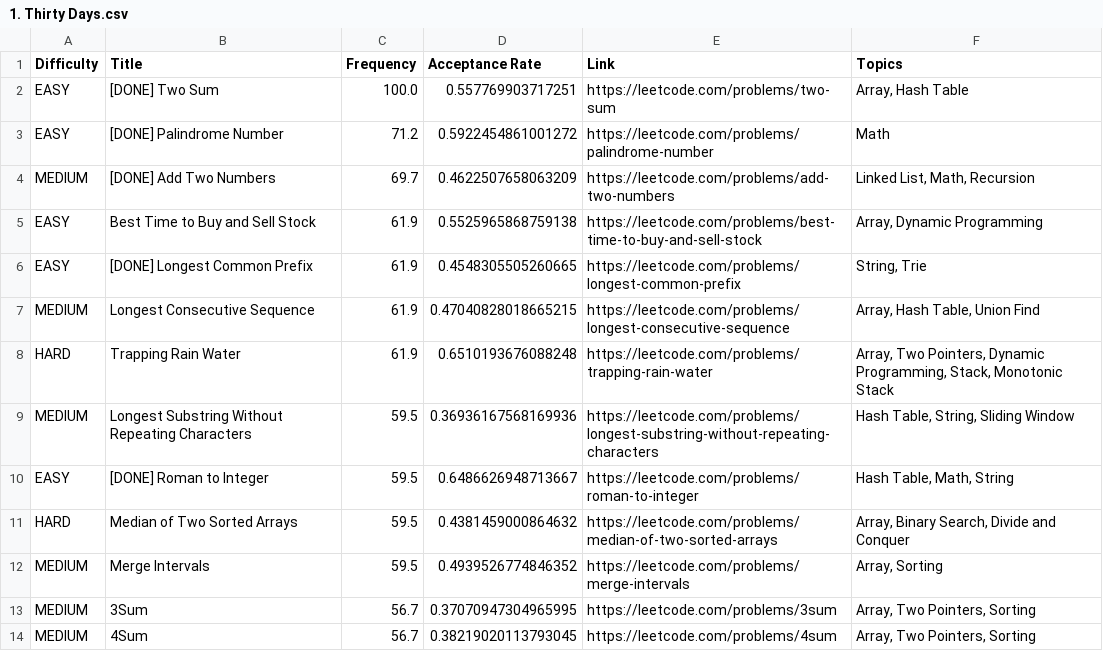
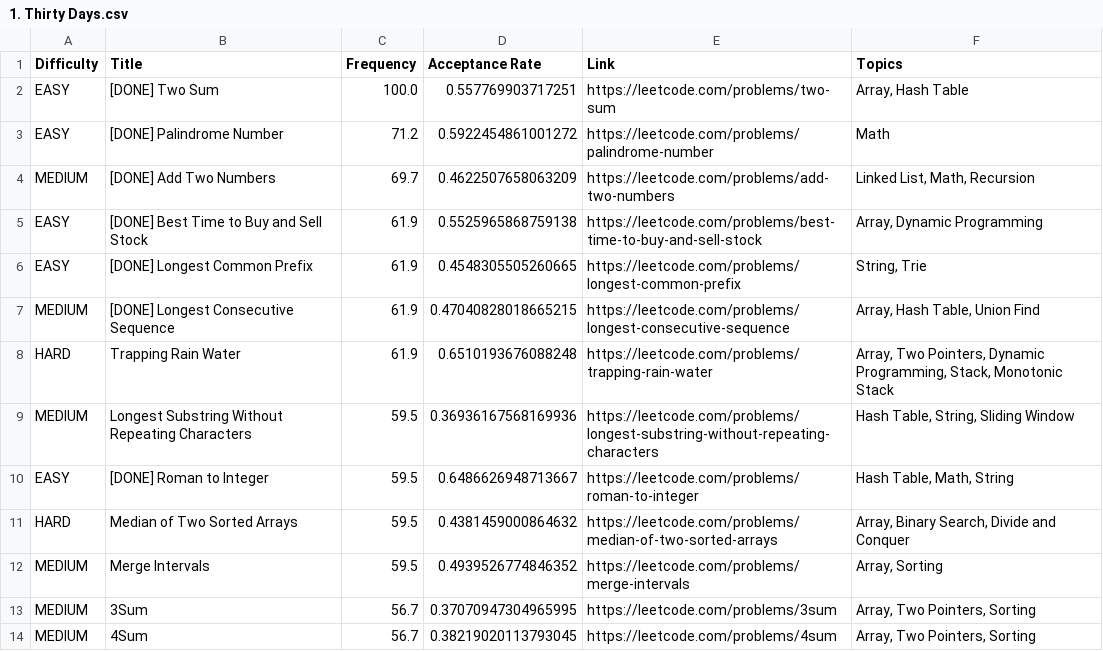
Before and after one commit to mantraburger/leetcode-company-wise-problems, a CSV file: Google/1. Thirty Days.csv, drawn as a sheet; only a part is shown.

Commit message:
marked as done

```diff
--- a/Google/1. Thirty Days.csv
+++ b/Google/1. Thirty Days.csv
@@ -4,5 +4,5 @@ EASY,[DONE] Palindrome Number,71.2,0.5922454861001272,https://leetcode.com/probl
 MEDIUM,[DONE] Add Two Numbers,69.7,0.4622507658063209,https://leetcode.com/problems/add-two-numbers,"Linked List, Math, Recursion"
-EASY,Best Time to Buy and Sell Stock,61.9,0.5525965868759138,https://leetcode.com/problems/best-time-to-buy-and-sell-stock,"Array, Dynamic Programming"
+EASY,[DONE] Best Time to Buy and Sell Stock,61.9,0.5525965868759138,https://leetcode.com/problems/best-time-to-buy-and-sell-stock,"Array, Dynamic Programming"
 EASY,[DONE] Longest Common Prefix,61.9,0.4548305505260665,https://leetcode.com/problems/longest-common-prefix,"String, Trie"
-MEDIUM,Longest Consecutive Sequence,61.9,0.47040828018665215,https://leetcode.com/problems/longest-consecutive-sequence,"Array, Hash Table, Union Find"
+MEDIUM, [DONE] Longest Consecutive Sequence,61.9,0.47040828018665215,https://leetcode.com/problems/longest-consecutive-sequence,"Array, Hash Table, Union Find"
 HARD,Trapping Rain Water,61.9,0.6510193676088248,https://leetcode.com/problems/trapping-rain-water,"Array, Two Pointers, Dynamic Programming, Stack, Monotonic Stack"
```
